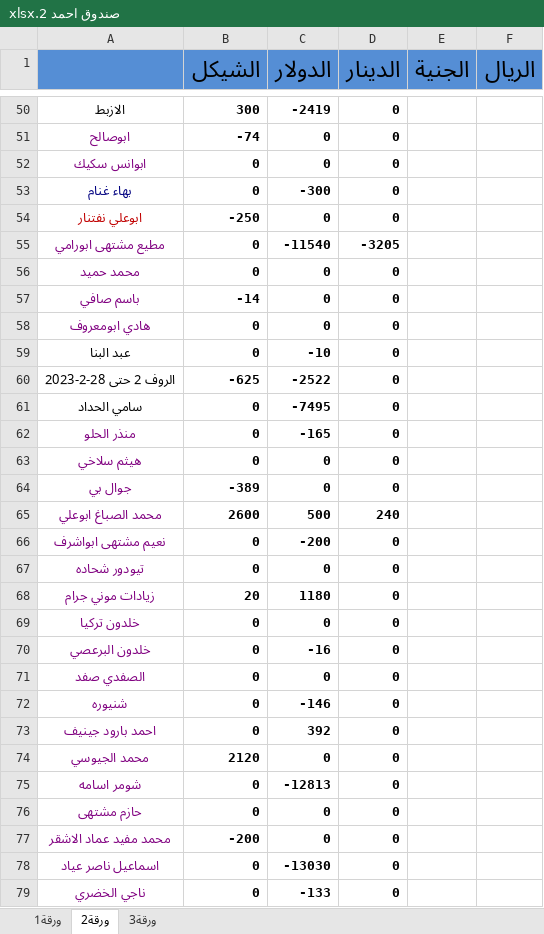
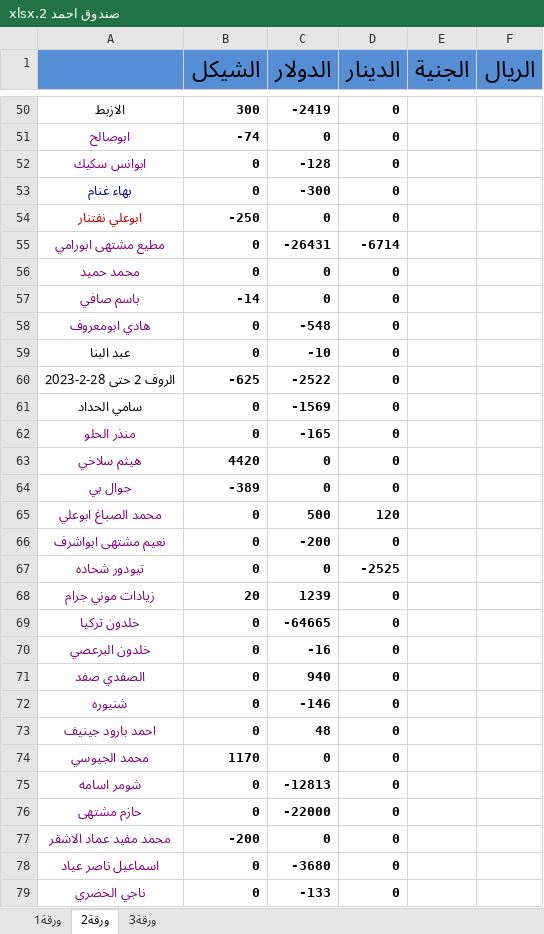
Before and after one commit to palexchange/backend, an Excel workbook: excel/new/صندوق احمد 2.xlsx, sheet ورقة2, drawn as a sheet; only a part is shown, gaps mark what is left out; values as stored, in another font and other column widths than the file's, no borders; the diff covers the shown part only; the diff names each change by its address in the sheet, - before the commit and + after, or states it on an @@ line.

```diff
--- a/excel/new/صندوق احمد 2.xlsx (sheet ورقة2)
+++ b/excel/new/صندوق احمد 2.xlsx (sheet ورقة2)
-C52 (الدولار): 0
+C52 (الدولار): -128
-C55 (الدولار): -11540
+C55 (الدولار): -26431
-D55 (الدينار): -3205
+D55 (الدينار): -6714
-C58 (الدولار): 0
+C58 (الدولار): -548
-C61 (الدولار): -7495
+C61 (الدولار): -1569
-B63 (الشيكل): 0
+B63 (الشيكل): 4420
-B65 (الشيكل): 2600
+B65 (الشيكل): 0
-D65 (الدينار): 240
+D65 (الدينار): 120
-D67 (الدينار): 0
+D67 (الدينار): -2525
-C68 (الدولار): 1180
+C68 (الدولار): 1239
-C69 (الدولار): 0
+C69 (الدولار): -64665
-C71 (الدولار): 0
+C71 (الدولار): 940
-C73 (الدولار): 392
+C73 (الدولار): 48
-B74 (الشيكل): 2120
+B74 (الشيكل): 1170
-C76 (الدولار): 0
+C76 (الدولار): -22000
-C78 (الدولار): -13030
+C78 (الدولار): -3680
```
Also changed, not shown: 3 added rows, 3 removed rows and 89 edited cells elsewhere in this sheet, sheet ورقة1, formulas that keep their value, excel/ah_parties.xlsx, excel/boxes.xlsx, 3 other files.
